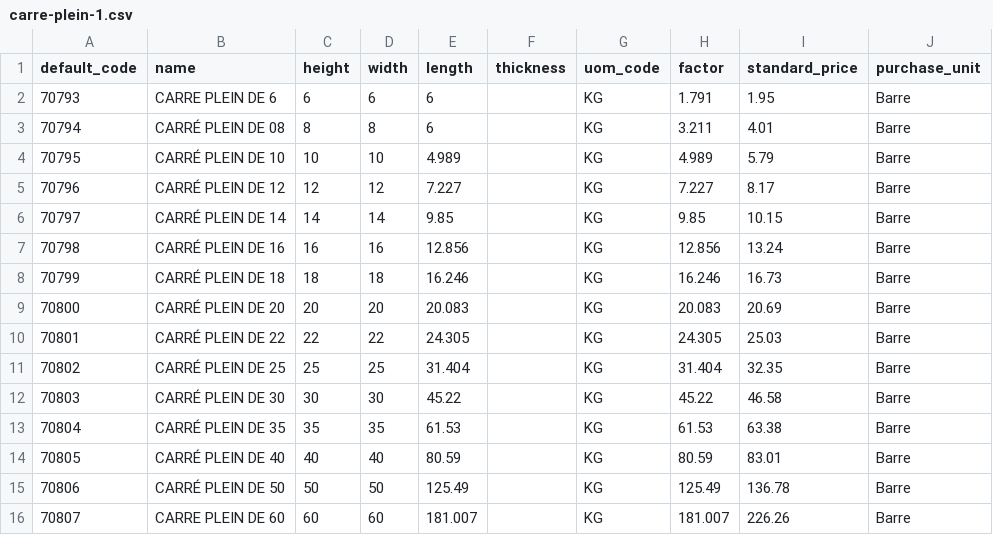
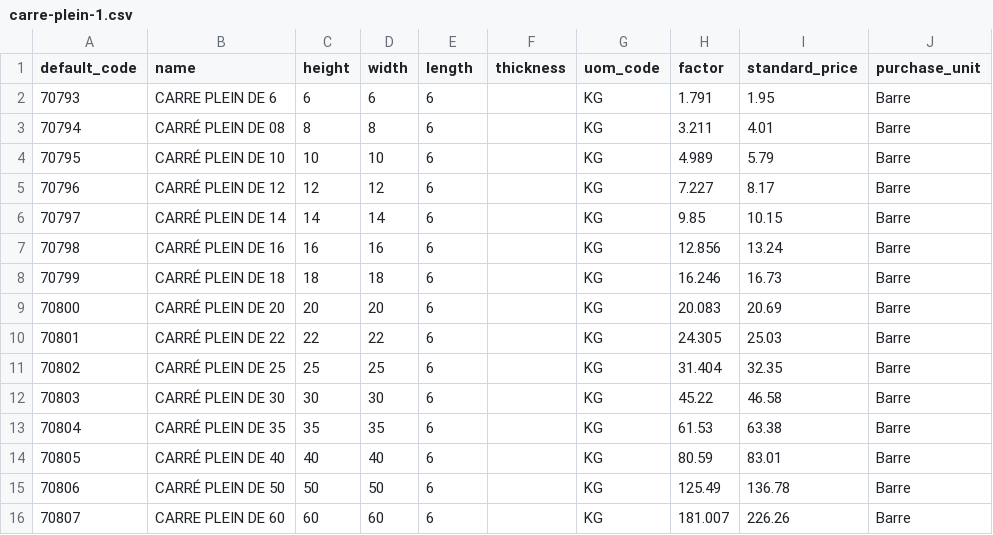
Before and after one commit to Metallerie/odoo18, a CSV file: csv/carre-plein-1.csv, drawn as a sheet.

Commit message:
Correct length values in carre-plein-1.csv
Updated the length values for various CARRE PLEIN entries.

```diff
--- a/csv/carre-plein-1.csv
+++ b/csv/carre-plein-1.csv
@@ -3,14 +3,14 @@ default_code,name,height,width,length,thickness,uom_code,factor,standard_price,p
 70794,CARRÉ PLEIN DE 08,8,8,6,,KG,3.211,4.01,Barre
-70795,CARRÉ PLEIN DE 10,10,10,4.989,,KG,4.989,5.79,Barre
-70796,CARRÉ PLEIN DE 12,12,12,7.227,,KG,7.227,8.17,Barre
-70797,CARRÉ PLEIN DE 14,14,14,9.85,,KG,9.85,10.15,Barre
-70798,CARRÉ PLEIN DE 16,16,16,12.856,,KG,12.856,13.24,Barre
-70799,CARRÉ PLEIN DE 18,18,18,16.246,,KG,16.246,16.73,Barre
-70800,CARRÉ PLEIN DE 20,20,20,20.083,,KG,20.083,20.69,Barre
-70801,CARRÉ PLEIN DE 22,22,22,24.305,,KG,24.305,25.03,Barre
-70802,CARRÉ PLEIN DE 25,25,25,31.404,,KG,31.404,32.35,Barre
-70803,CARRÉ PLEIN DE 30,30,30,45.22,,KG,45.22,46.58,Barre
-70804,CARRÉ PLEIN DE 35,35,35,61.53,,KG,61.53,63.38,Barre
-70805,CARRÉ PLEIN DE 40,40,40,80.59,,KG,80.59,83.01,Barre
-70806,CARRÉ PLEIN DE 50,50,50,125.49,,KG,125.49,136.78,Barre
-70807,CARRE PLEIN DE 60,60,60,181.007,,KG,181.007,226.26,Barre
+70795,CARRÉ PLEIN DE 10,10,10,6,,KG,4.989,5.79,Barre
+70796,CARRÉ PLEIN DE 12,12,12,6,,KG,7.227,8.17,Barre
+70797,CARRÉ PLEIN DE 14,14,14,6,,KG,9.85,10.15,Barre
+70798,CARRÉ PLEIN DE 16,16,16,6,,KG,12.856,13.24,Barre
+70799,CARRÉ PLEIN DE 18,18,18,6,,KG,16.246,16.73,Barre
+70800,CARRÉ PLEIN DE 20,20,20,6,,KG,20.083,20.69,Barre
+70801,CARRÉ PLEIN DE 22,22,22,6,,KG,24.305,25.03,Barre
+70802,CARRÉ PLEIN DE 25,25,25,6,,KG,31.404,32.35,Barre
+70803,CARRÉ PLEIN DE 30,30,30,6,,KG,45.22,46.58,Barre
+70804,CARRÉ PLEIN DE 35,35,35,6,,KG,61.53,63.38,Barre
+70805,CARRÉ PLEIN DE 40,40,40,6,,KG,80.59,83.01,Barre
+70806,CARRÉ PLEIN DE 50,50,50,6,,KG,125.49,136.78,Barre
+70807,CARRE PLEIN DE 60,60,60,6,,KG,181.007,226.26,Barre
```
